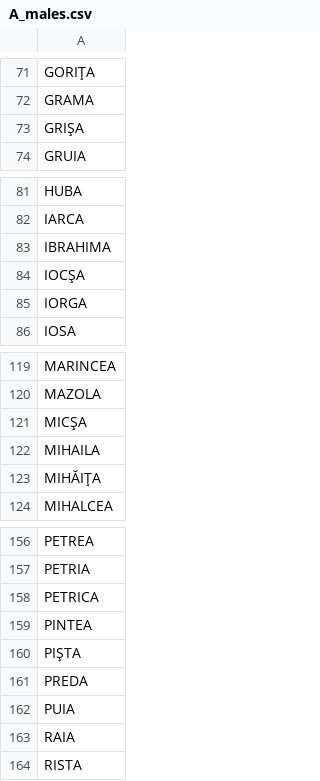
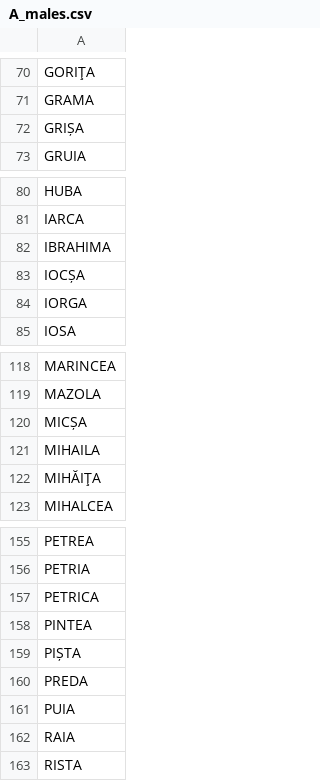
Before and after one commit to pax/ro-gender-assumer, a CSV file: names/A_males.csv, drawn as a sheet; only a part is shown, gaps mark what is left out; the diff covers the shown part only.

```diff
--- a/names/A_males.csv
+++ b/names/A_males.csv
@@ -73 +72 @@
-"GRIŞA"
+GRIȘA
@@ -84 +83 @@
-"IOCŞA"
+IOCȘA
@@ -121 +120 @@
-"MICŞA"
+MICȘA
@@ -160 +159 @@
-"PIŞTA"
+PIȘTA
```
Also changed, not shown: 2 added rows, 2 removed rows, 3 moved rows and 9 edited cells elsewhere in this file, names/non-A_females.csv, 1 other file.
